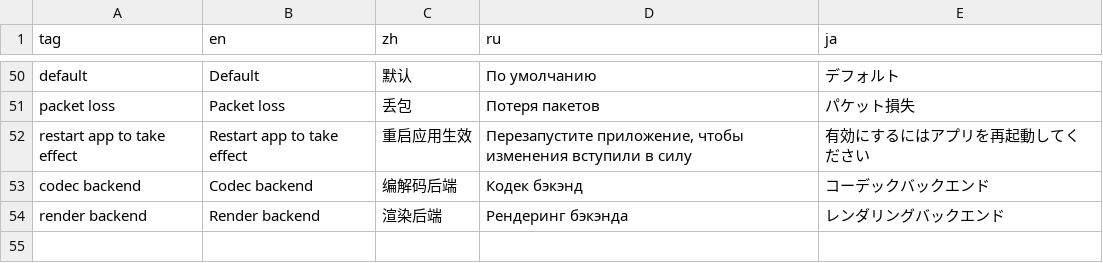
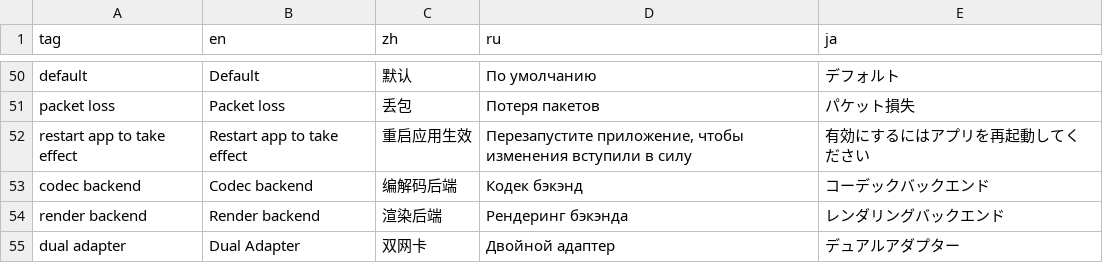
Before and after one commit to OpenIPC/aviateur, a CSV file: assets/translations.csv, drawn as a sheet; only a part is shown, gaps mark what is left out.

Commit message:
Add dual adapter support

```diff
--- a/assets/translations.csv
+++ b/assets/translations.csv
@@ -54 +54,2 @@ codec backend,Codec backend,编解码后端,Кодек бэкэнд,コーデッ
 render backend,Render backend,渲染后端,Рендеринг бэкэнда,レンダリングバックエンド
+dual adapter,Dual Adapter,双网卡,Двойной адаптер,デュアルアダプター
```
Also changed, not shown: 8 other files.
